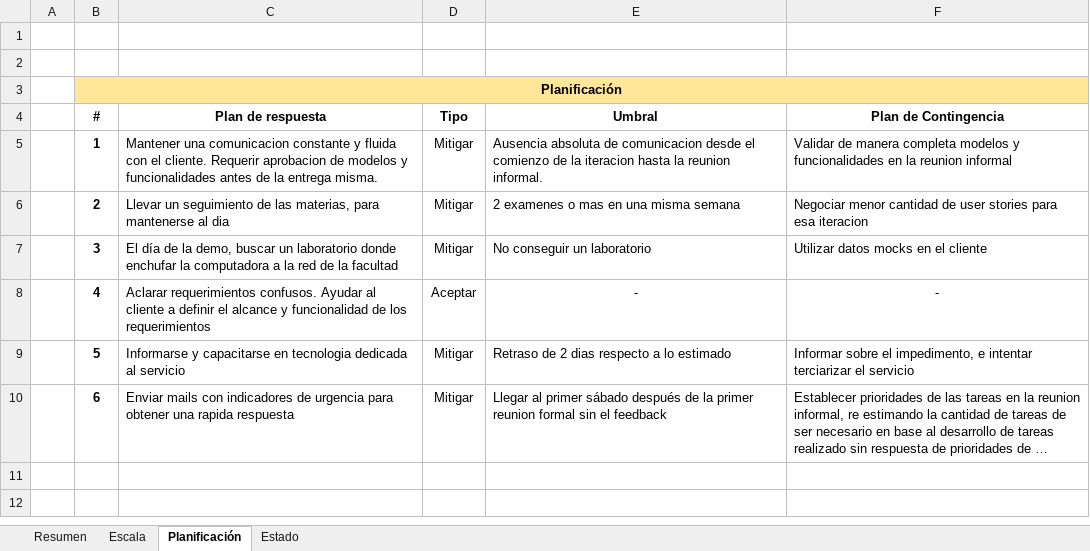
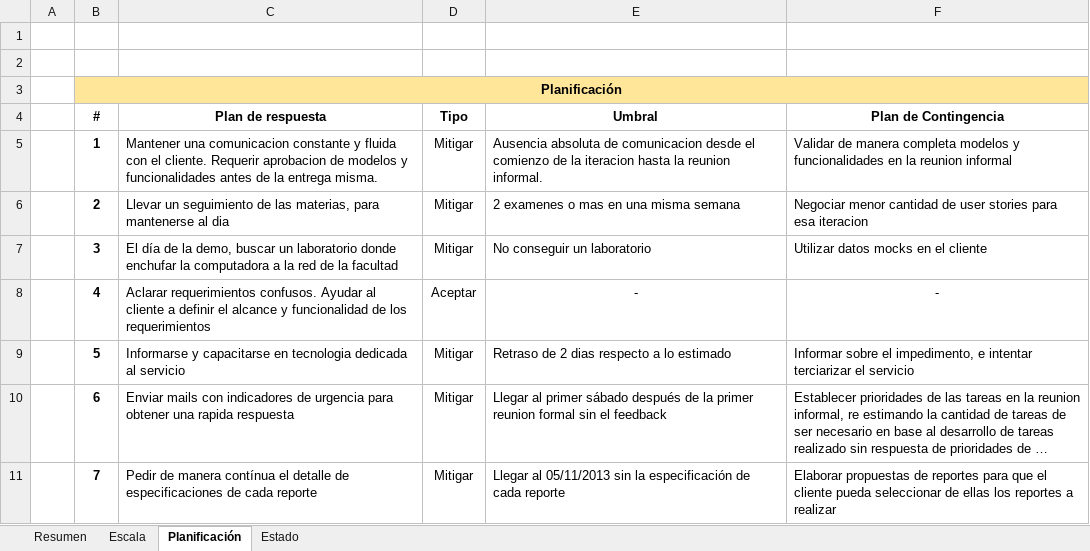
Before and after one commit to dschenkelman/a-malazan-wolvering, an Excel workbook: docs/Planilla Registro de Riesgos.xlsx, sheet Planificación, drawn as a sheet; long unchanged cells end in …; values as stored, in another font and other column widths than the file's, no borders; the diff names each change by its address in the sheet, - before the commit and + after, or states it on an @@ line.

```diff
--- a/docs/Planilla Registro de Riesgos.xlsx (sheet Planificación)
+++ b/docs/Planilla Registro de Riesgos.xlsx (sheet Planificación)
+row 11:  | 7 | Pedir de manera contínua el detalle de especificaciones de cada reporte | Mitigar | Llegar al 05/11/2013 sin la especificación de cada reporte | Elaborar propuestas de reportes para que el cliente pueda seleccionar de ellas los reportes a realizar
```
Also changed, not shown: sheet Estado, sheet Resumen, sheet Escala, 1 other file.
